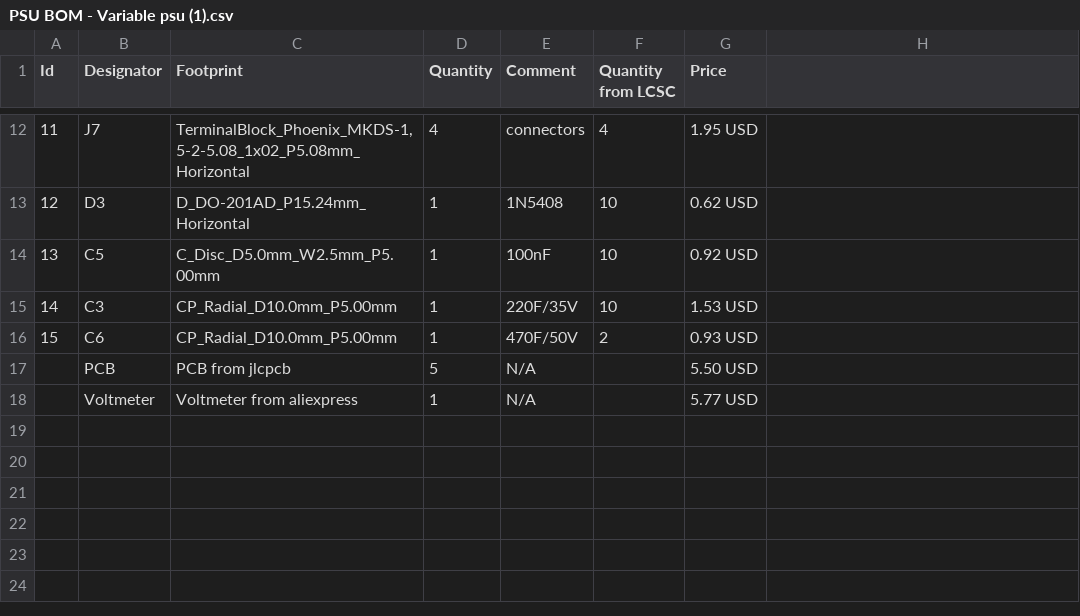
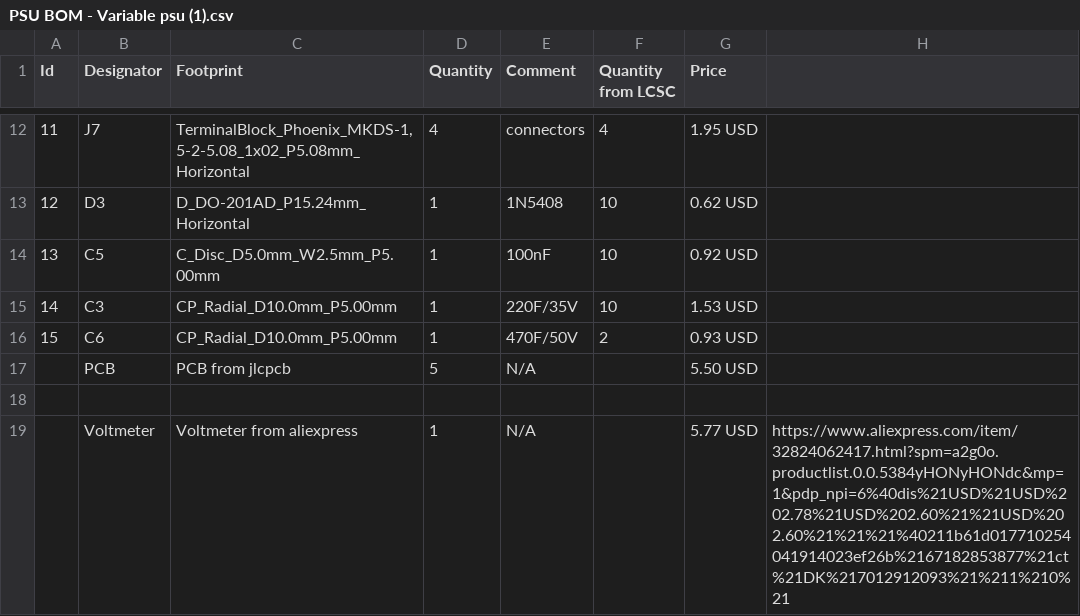
Before and after one commit to MohamadAminGhanoum/Variable-PSU, a CSV file: PSU BOM - Variable psu (1).csv, drawn as a sheet; only a part is shown, gaps mark what is left out.

Commit message:
Update PSU BOM with voltmeter link
Added a link to the voltmeter from Aliexpress.

```diff
--- a/PSU BOM - Variable psu (1).csv
+++ b/PSU BOM - Variable psu (1).csv
@@ -17,2 +17,3 @@ Id,Designator,Footprint,Quantity,Comment,Quantity from LCSC,Price
 ,PCB,PCB from jlcpcb,5,N/A,,5.50 USD
-,Voltmeter,Voltmeter from aliexpress,1,N/A,,5.77 USD
+
+,Voltmeter,Voltmeter from aliexpress,1,N/A,,5.77 USD, https://www.aliexpress.com/item/32824062417.html?spm=a2g0o.productlist.0.0.5384yHONyHONdc&mp=1&pdp_npi=6%40dis%21USD%21USD%202.78%21USD%202.60%21%21USD%202.60%21%21%21%40211b61d017710254041914023ef26b%2167182853877%21ct%21DK%217012912093%21%211%210%21
```
